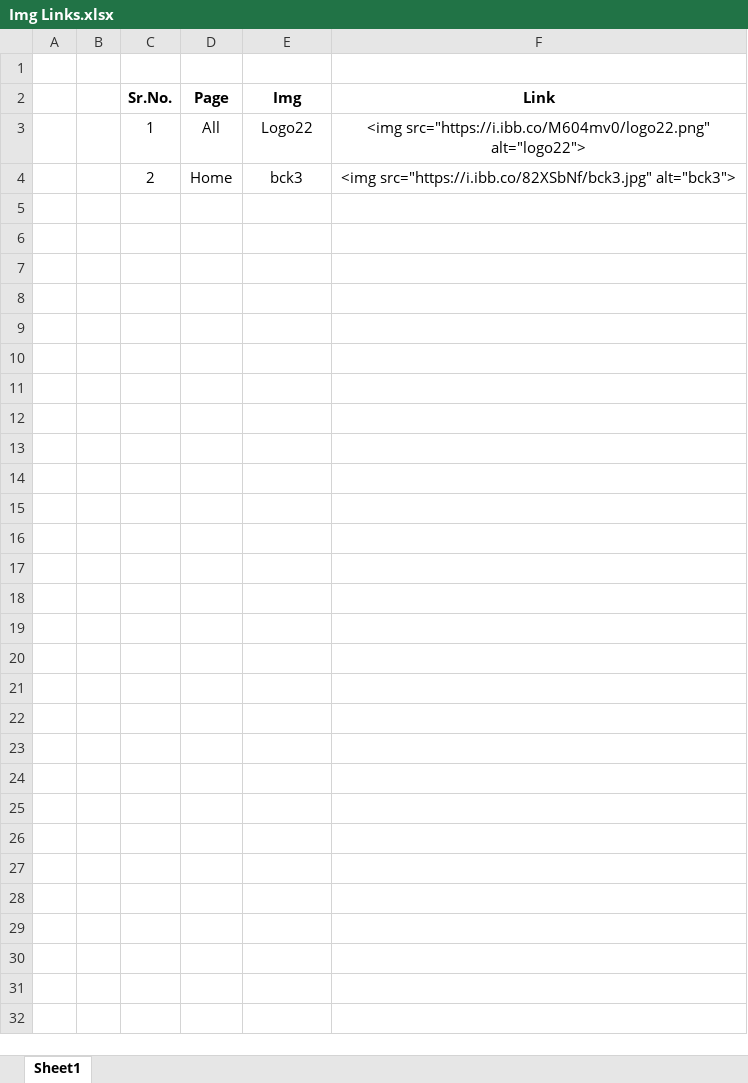
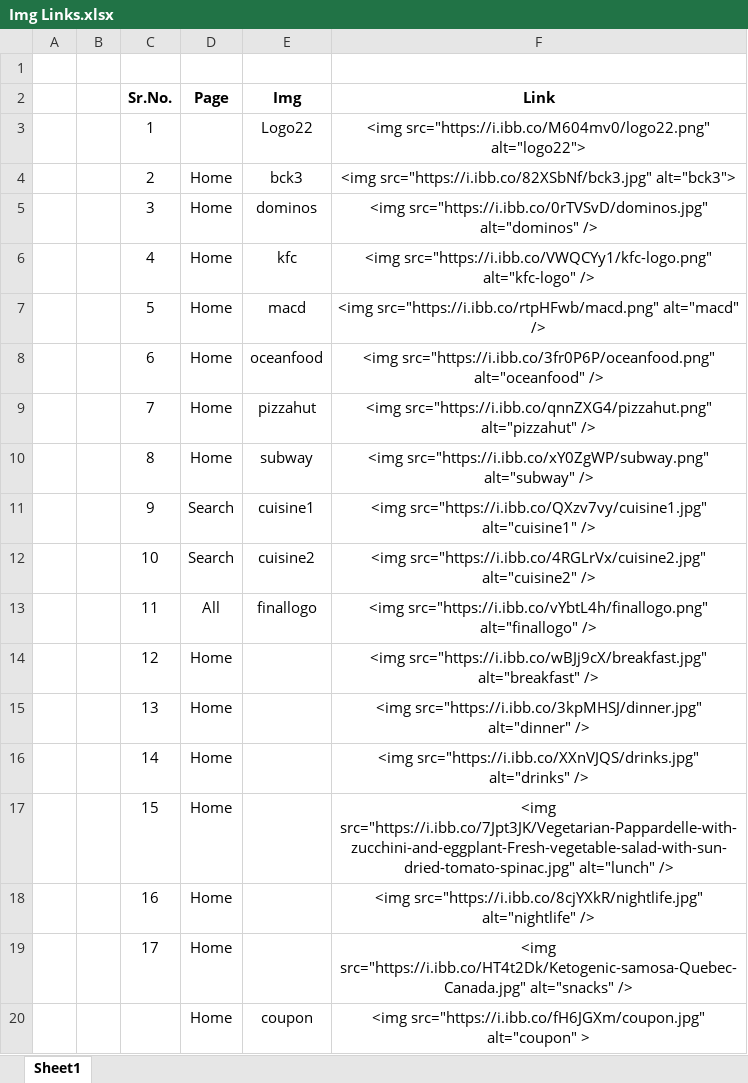
Before and after one commit to AartiPokharkar/Aru-s...Satisfy-Your-Cravings, an Excel workbook: Images/Img Links.xlsx, sheet Sheet1, drawn as a sheet; values as stored, in another font and other column widths than the file's, no borders; the diff names each change by its address in the sheet, - before the commit and + after, or states it on an @@ line.

```diff
--- a/Images/Img Links.xlsx (sheet Sheet1)
+++ b/Images/Img Links.xlsx (sheet Sheet1)
-D3 (Page): All
+D3 (Page): (empty)
+row 5:  |  | 3 | Home | dominos | <img src="https://i.ibb.co/0rTVSvD/dominos.jpg" alt="dominos" />
+row 6:  |  | 4 | Home | kfc | <img src="https://i.ibb.co/VWQCYy1/kfc-logo.png" alt="kfc-logo" />
+row 7:  |  | 5 | Home | macd | <img src="https://i.ibb.co/rtpHFwb/macd.png" alt="macd" />
+row 8:  |  | 6 | Home | oceanfood | <img src="https://i.ibb.co/3fr0P6P/oceanfood.png" alt="oceanfood" />
+row 9:  |  | 7 | Home | pizzahut | <img src="https://i.ibb.co/qnnZXG4/pizzahut.png" alt="pizzahut" />
+row 10:  |  | 8 | Home | subway | <img src="https://i.ibb.co/xY0ZgWP/subway.png" alt="subway" />
+row 11:  |  | 9 | Search | cuisine1 | <img src="https://i.ibb.co/QXzv7vy/cuisine1.jpg" alt="cuisine1" />
+row 12:  |  | 10 | Search | cuisine2 | <img src="https://i.ibb.co/4RGLrVx/cuisine2.jpg" alt="cuisine2" />
+row 13:  |  | 11 | All | finallogo | <img src="https://i.ibb.co/vYbtL4h/finallogo.png" alt="finallogo" />
+row 14:  |  | 12 | Home |  | <img src="https://i.ibb.co/wBJj9cX/breakfast.jpg" alt="breakfast" />
+row 15:  |  | 13 | Home |  | <img src="https://i.ibb.co/3kpMHSJ/dinner.jpg" alt="dinner" />
+row 16:  |  | 14 | Home |  | <img src="https://i.ibb.co/XXnVJQS/drinks.jpg" alt="drinks" />
+row 17:  |  | 15 | Home |  | <img src="https://i.ibb.co/7Jpt3JK/Vegetarian-Pappardelle-with-zucchini-and-eggplant-Fresh-vegetable-salad-with-sun-dried-tomato-spinac.jpg" alt="lunch" />
+row 18:  |  | 16 | Home |  | <img src="https://i.ibb.co/8cjYXkR/nightlife.jpg" alt="nightlife" />
+row 19:  |  | 17 | Home |  | <img src="https://i.ibb.co/HT4t2Dk/Ketogenic-samosa-Quebec-Canada.jpg" alt="snacks" />
+row 20:  |  |  | Home | coupon | <img src="https://i.ibb.co/fH6JGXm/coupon.jpg" alt="coupon" >
```
Also changed, not shown: 28 other files.
